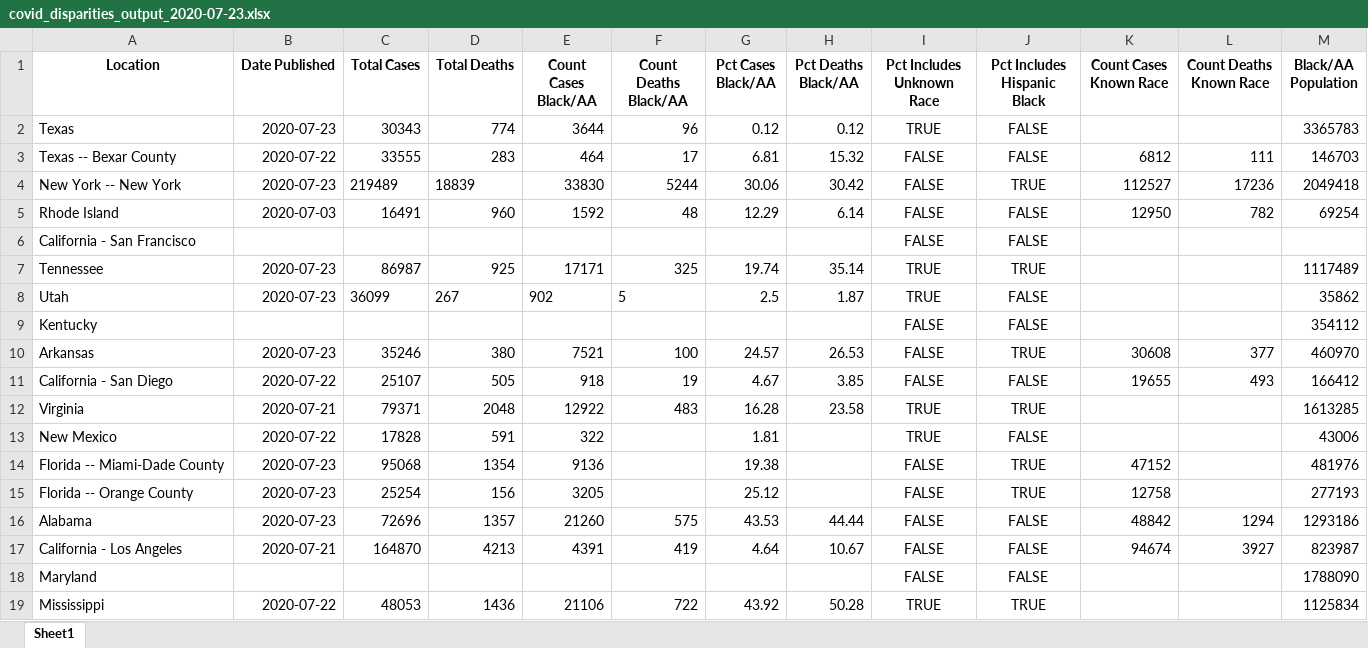
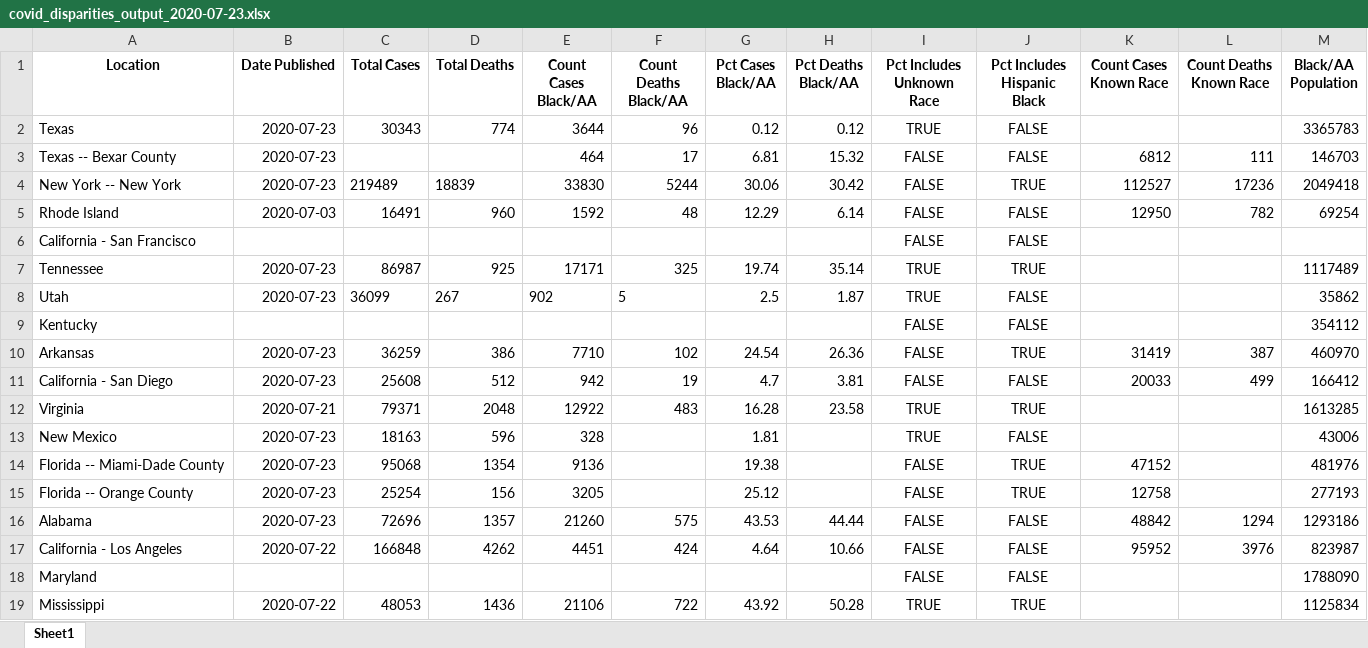
Before and after one commit to d4bl/COVID19_tracker_data_extraction, an Excel workbook: workflow/python/output/xlsx/covid_disparities_output_2020-07-23.xlsx, sheet Sheet1, drawn as a sheet; only a part is shown; values as stored, in another font and other column widths than the file's, no borders; the diff covers the shown part only; the diff names each change by its address in the sheet, - before the commit and + after, or states it on an @@ line.

```diff
--- a/workflow/python/output/xlsx/covid_disparities_output_2020-07-23.xlsx (sheet Sheet1)
+++ b/workflow/python/output/xlsx/covid_disparities_output_2020-07-23.xlsx (sheet Sheet1)
-B3 (Date Published): 2020-07-22
+B3 (Date Published): 2020-07-23
-C3 (Total Cases): 33555
+C3 (Total Cases): (empty)
-D3 (Total Deaths): 283
+D3 (Total Deaths): (empty)
-C10 (Total Cases): 35246
+C10 (Total Cases): 36259
-D10 (Total Deaths): 380
+D10 (Total Deaths): 386
-E10 (Count Cases Black/AA): 7521
+E10 (Count Cases Black/AA): 7710
-F10 (Count Deaths Black/AA): 100
+F10 (Count Deaths Black/AA): 102
-G10 (Pct Cases Black/AA): 24.57
+G10 (Pct Cases Black/AA): 24.54
-H10 (Pct Deaths Black/AA): 26.53
+H10 (Pct Deaths Black/AA): 26.36
-K10 (Count Cases Known Race): 30608
+K10 (Count Cases Known Race): 31419
-L10 (Count Deaths Known Race): 377
+L10 (Count Deaths Known Race): 387
-B11 (Date Published): 2020-07-22
+B11 (Date Published): 2020-07-23
-C11 (Total Cases): 25107
+C11 (Total Cases): 25608
-D11 (Total Deaths): 505
+D11 (Total Deaths): 512
-E11 (Count Cases Black/AA): 918
+E11 (Count Cases Black/AA): 942
-G11 (Pct Cases Black/AA): 4.67
+G11 (Pct Cases Black/AA): 4.7
-H11 (Pct Deaths Black/AA): 3.85
+H11 (Pct Deaths Black/AA): 3.81
-K11 (Count Cases Known Race): 19655
+K11 (Count Cases Known Race): 20033
-L11 (Count Deaths Known Race): 493
+L11 (Count Deaths Known Race): 499
-B13 (Date Published): 2020-07-22
+B13 (Date Published): 2020-07-23
-C13 (Total Cases): 17828
+C13 (Total Cases): 18163
-D13 (Total Deaths): 591
+D13 (Total Deaths): 596
-E13 (Count Cases Black/AA): 322
+E13 (Count Cases Black/AA): 328
-B17 (Date Published): 2020-07-21
+B17 (Date Published): 2020-07-22
-C17 (Total Cases): 164870
+C17 (Total Cases): 166848
-D17 (Total Deaths): 4213
+D17 (Total Deaths): 4262
-E17 (Count Cases Black/AA): 4391
+E17 (Count Cases Black/AA): 4451
-F17 (Count Deaths Black/AA): 419
+F17 (Count Deaths Black/AA): 424
-H17 (Pct Deaths Black/AA): 10.67
+H17 (Pct Deaths Black/AA): 10.66
-K17 (Count Cases Known Race): 94674
+K17 (Count Cases Known Race): 95952
-L17 (Count Deaths Known Race): 3927
+L17 (Count Deaths Known Race): 3976
```
Also changed, not shown: 26 edited cells elsewhere in this sheet, 1 other file.
